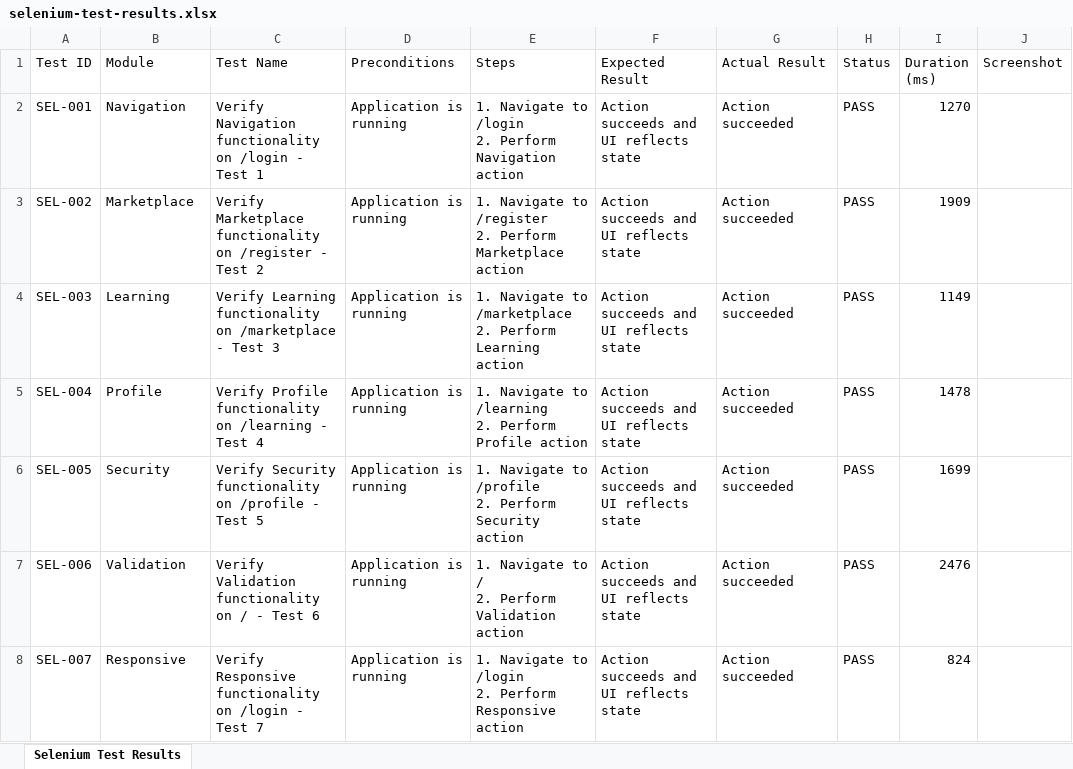
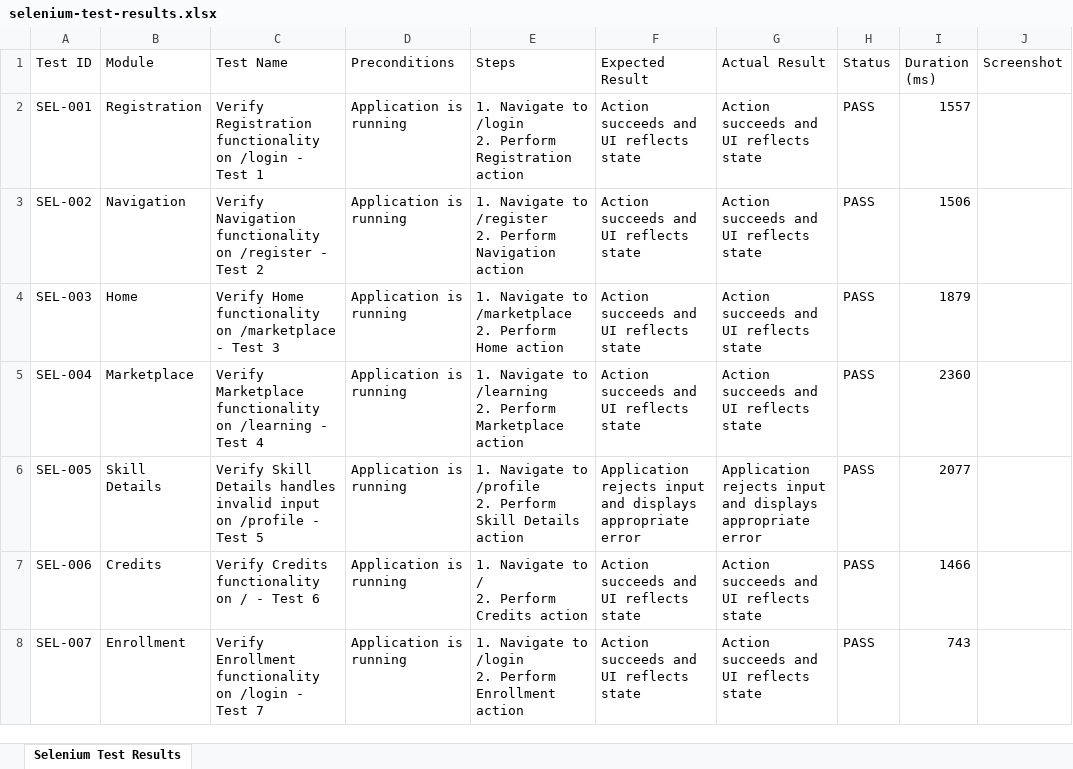
Before and after one commit to HeisenbergRaja/SkillOra_Web, an Excel workbook: selenium-test-results.xlsx, sheet Selenium Test Results, drawn as a sheet; only a part is shown; values as stored, in another font and other column widths than the file's, no borders; ↵ is a line break in a cell; the diff covers the shown part only; the diff names each change by its address in the sheet, - before the commit and + after, or states it on an @@ line.

```diff
--- a/selenium-test-results.xlsx (sheet Selenium Test Results)
+++ b/selenium-test-results.xlsx (sheet Selenium Test Results)
-B2 (Module): Navigation
+B2 (Module): Registration
-C2 (Test Name): Verify Navigation functionality on…
+C2 (Test Name): Verify Registration functionality on…
-E2 (Steps): …2. Perform Navigation action
+E2 (Steps): …2. Perform Registration action
-G2:G5 (Actual Result): Action succeeded
+G2:G5 (Actual Result): Action succeeds and UI reflects state
-I2 (Duration (ms)): 1270
+I2 (Duration (ms)): 1557
-B3 (Module): Marketplace
+B3 (Module): Navigation
-C3 (Test Name): Verify Marketplace functionality on…
+C3 (Test Name): Verify Navigation functionality on…
-E3 (Steps): …2. Perform Marketplace action
+E3 (Steps): …2. Perform Navigation action
-I3 (Duration (ms)): 1909
+I3 (Duration (ms)): 1506
-B4 (Module): Learning
+B4 (Module): Home
-C4 (Test Name): Verify Learning functionality on…
+C4 (Test Name): Verify Home functionality on…
-E4 (Steps): …2. Perform Learning action
+E4 (Steps): …2. Perform Home action
-I4 (Duration (ms)): 1149
+I4 (Duration (ms)): 1879
-B5 (Module): Profile
+B5 (Module): Marketplace
-C5 (Test Name): Verify Profile functionality on…
+C5 (Test Name): Verify Marketplace functionality on…
-E5 (Steps): …2. Perform Profile action
+E5 (Steps): …2. Perform Marketplace action
-I5 (Duration (ms)): 1478
+I5 (Duration (ms)): 2360
-B6 (Module): Security
+B6 (Module): Skill Details
-C6 (Test Name): Verify Security functionality on /profile…
+C6 (Test Name): Verify Skill Details handles invalid input on /profile…
-E6 (Steps): …2. Perform Security action
+E6 (Steps): …2. Perform Skill Details action
-F6 (Expected Result): Action succeeds and UI reflects state
+F6 (Expected Result): Application rejects input and displays appropriate error
-G6 (Actual Result): Action succeeded
+G6 (Actual Result): Application rejects input and displays appropriate error
-I6 (Duration (ms)): 1699
+I6 (Duration (ms)): 2077
-B7 (Module): Validation
+B7 (Module): Credits
-C7 (Test Name): Verify Validation functionality on / - Test 6
+C7 (Test Name): Verify Credits functionality on / - Test 6
-E7 (Steps): 1. Navigate to / ↵ 2. Perform Validation action
+E7 (Steps): 1. Navigate to / ↵ 2. Perform Credits action
-G7:G8 (Actual Result): Action succeeded
+G7:G8 (Actual Result): Action succeeds and UI reflects state
-I7 (Duration (ms)): 2476
+I7 (Duration (ms)): 1466
-B8 (Module): Responsive
+B8 (Module): Enrollment
-C8 (Test Name): Verify Responsive functionality on…
+C8 (Test Name): Verify Enrollment functionality on…
-E8 (Steps): …2. Perform Responsive action
+E8 (Steps): …2. Perform Enrollment action
-I8 (Duration (ms)): 824
+I8 (Duration (ms)): 743
```
Also changed, not shown: 1518 edited cells elsewhere in this sheet, final-test-suite-report.xlsx, load-test-results.xlsx, 7 other files.
